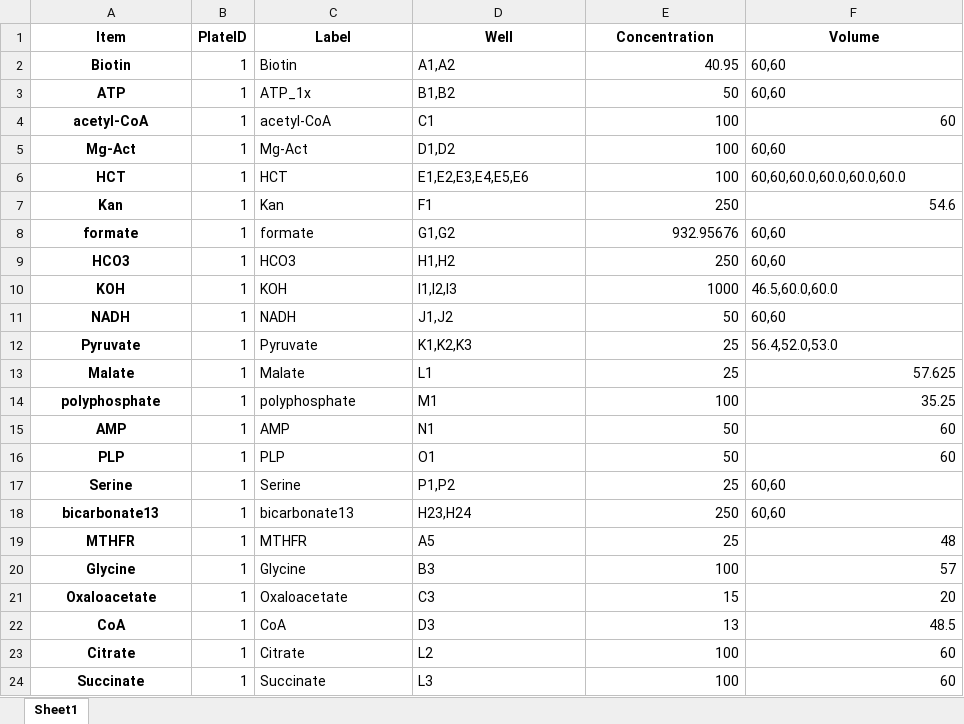
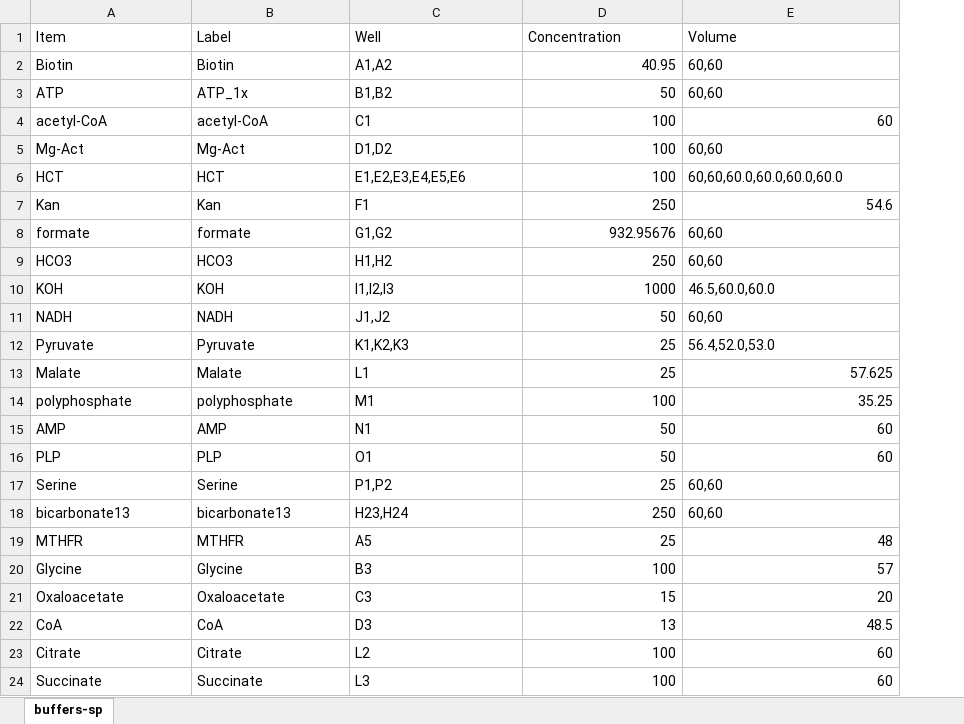
Before and after one commit to carothersresearch/WHISPR, an Excel workbook: Experiments/230111_Cofactors/buffers-sp.xlsx, sheet buffers-sp, drawn as a sheet; values as stored, in another font and other column widths than the file's, no borders; removed rows and columns are numbered as before the commit, all else as after; the diff names each change by its address in the sheet, - before the commit and + after, or states it on an @@ line.

```diff
--- a/Experiments/230111_Cofactors/buffers-sp.xlsx (sheet buffers-sp)
+++ b/Experiments/230111_Cofactors/buffers-sp.xlsx (sheet buffers-sp)
-sheet tab: Sheet1
+sheet tab: buffers-sp
-column B (PlateID), rows 2-24: all 1
@@ A1:A24 bold: on → off, alignment: center → left @@
@@ B1:E1 bold: on → off, alignment: center → left @@
```
Also changed, not shown: Experiments/230111_Cofactors/221220_arpae_plasmids_updated.xlsx, Experiments/230111_Cofactors/plasmids_sp.xlsx, 7 other files.
